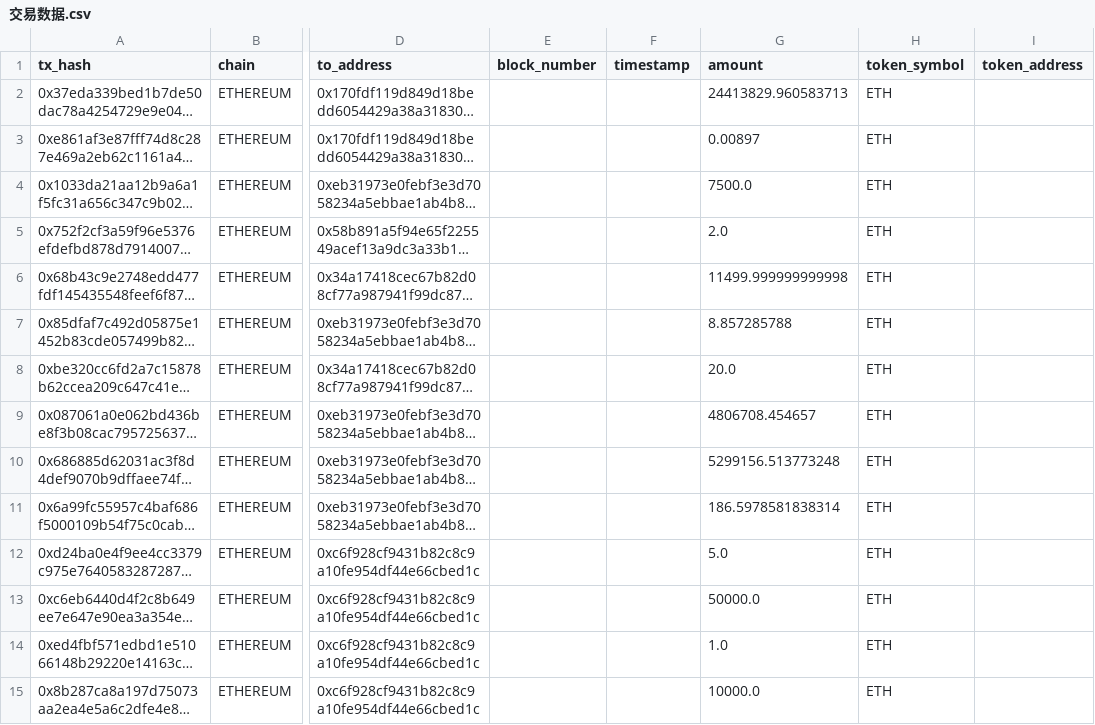
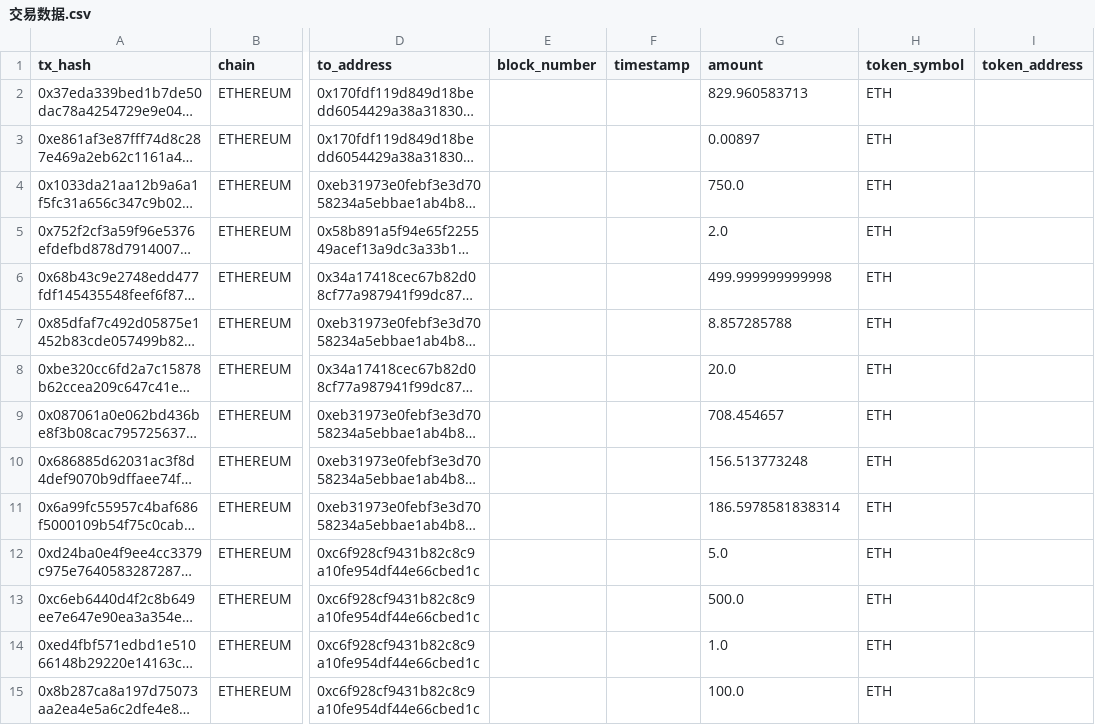
Before and after one commit to 24373054/REALTrace, a CSV file: data/数据更新/交易数据.csv, drawn as a sheet; only a part is shown, gaps mark what is left out; long unchanged cells end in …; the diff covers the shown part only; the diff names each change by its address in the sheet, - before the commit and + after, or states it on an @@ line.

```diff
--- a/data/数据更新/交易数据.csv
+++ b/data/数据更新/交易数据.csv
-G2 (amount): 24413829.960583713
+G2 (amount): 829.960583713
-G4 (amount): 7500.0
+G4 (amount): 750.0
-G6 (amount): 11499.999999999998
+G6 (amount): 499.999999999998
-G9 (amount): 4806708.454657
+G9 (amount): 708.454657
-G10 (amount): 5299156.513773248
+G10 (amount): 156.513773248
-G13 (amount): 50000.0
+G13 (amount): 500.0
-G15 (amount): 10000.0
+G15 (amount): 100.0
```
Also changed, not shown: 16 edited cells elsewhere in this file, data/KUCOIN数据/交易数据.csv, 7 other files.
